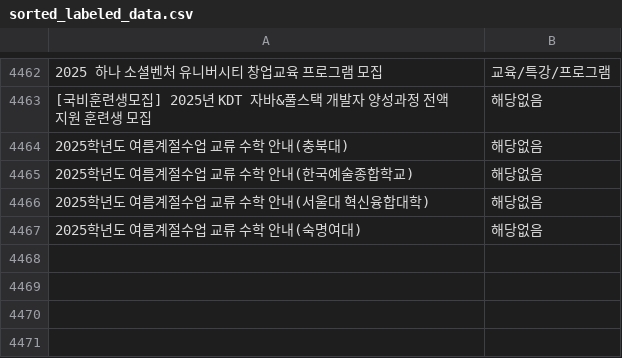
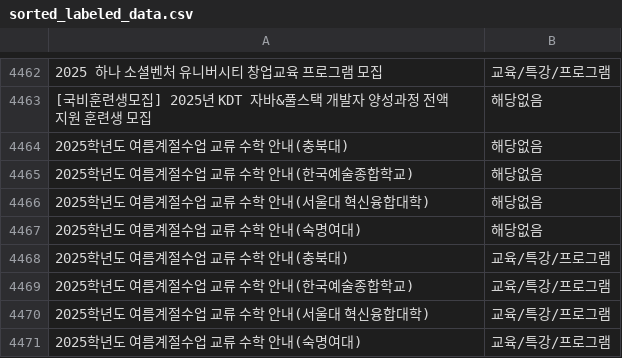
Before and after one commit to hi-shp/together_server, a CSV file: sorted_labeled_data.csv, drawn as a sheet; only a part is shown, gaps mark what is left out; the diff names each change by its address in the sheet, - before the commit and + after, or states it on an @@ line.

```diff
--- a/sorted_labeled_data.csv
+++ b/sorted_labeled_data.csv
+row 4468: 2025학년도 여름계절수업 교류 수학 안내(충북대) | 교육/특강/프로그램
+row 4469: 2025학년도 여름계절수업 교류 수학 안내(한국예술종합학교) | 교육/특강/프로그램
+row 4470: 2025학년도 여름계절수업 교류 수학 안내(서울대 혁신융합대학) | 교육/특강/프로그램
+row 4471: 2025학년도 여름계절수업 교류 수학 안내(숙명여대) | 교육/특강/프로그램
```
Also changed, not shown: pages.csv, 2 other files.
